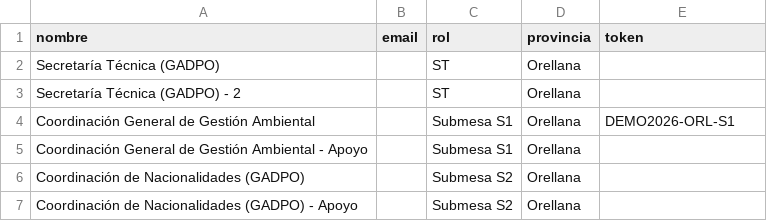
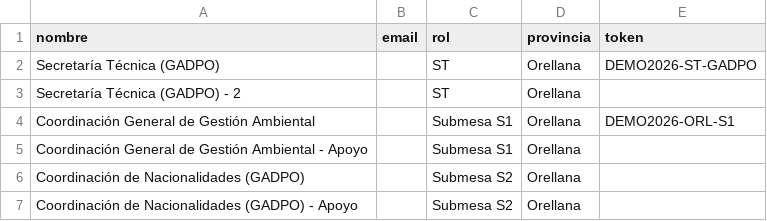
Before and after one commit to 89jdvm/mesa-cooperacion-monitoreo, a CSV file: apps-script/actores_plantilla.csv, drawn as a sheet; only a part is shown.

Commit message:
Demo kit v2: clarify executor vs verifier roles, add ST verify center, seed Coord Ambiental, rollout steps inline
- Enhance Mi trabajo: when actor.rol === 'ST', show a 'Centro de verificación' panel at top with all pending reports + evidence links. Shows ST's verifier role clearly.
- Seed Coord Ambiental's Q2 activity as Completada on time (puts them on podio).
- Add two more Reportada-pendiente-verificación entries (one per submesa coord) so the ST verify queue has 3 items for demo.
- Clean ATRASADO— prefix in activity names where state was changed to Completada/Reportada (data legacy artifact).
- ST token in actores CSV: DEMO2026-ST-GADPO.
- demo/index.html rewrite:
  - One province only (Orellana) — simpler for presentation
  - KPI row up front: $0 cost, 20 min rollout, 79 activities, 6 email types
  - Flow diagram: 4-step ejecutor → verificador sequence
  - Two role cards (Ejecutor vs Verificador) with explicit URLs and what each role sees
  - Inline 7-step rollout checklist with 'done' state on steps 1-2
  - Docs section with GitHub links

```diff
--- a/apps-script/actores_plantilla.csv
+++ b/apps-script/actores_plantilla.csv
@@ -1,3 +1,3 @@
 nombre,email,rol,provincia,token
-Secretaría Técnica (GADPO),,ST,Orellana,
+Secretaría Técnica (GADPO),,ST,Orellana,DEMO2026-ST-GADPO
 Secretaría Técnica (GADPO) - 2,,ST,Orellana,
```
Also changed, not shown: 3 other files.
